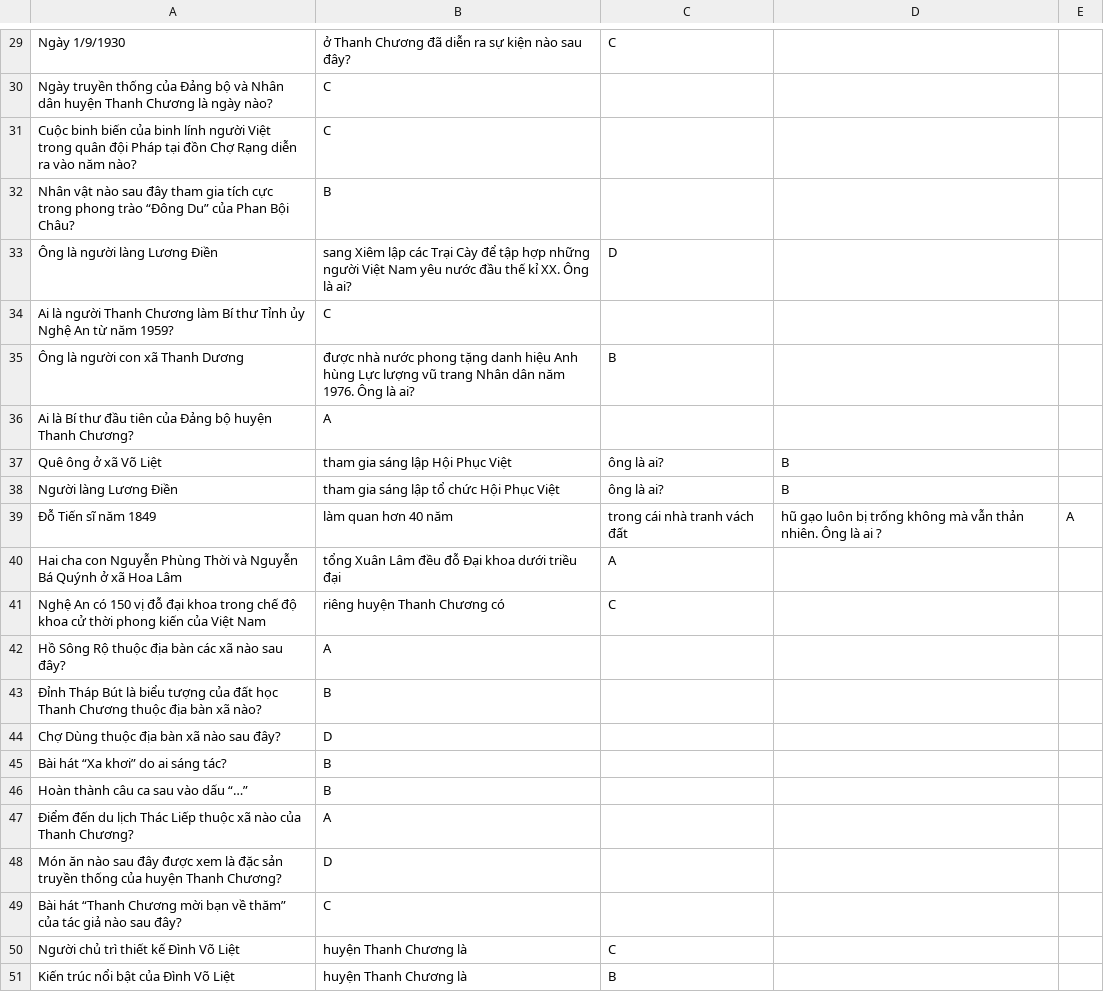
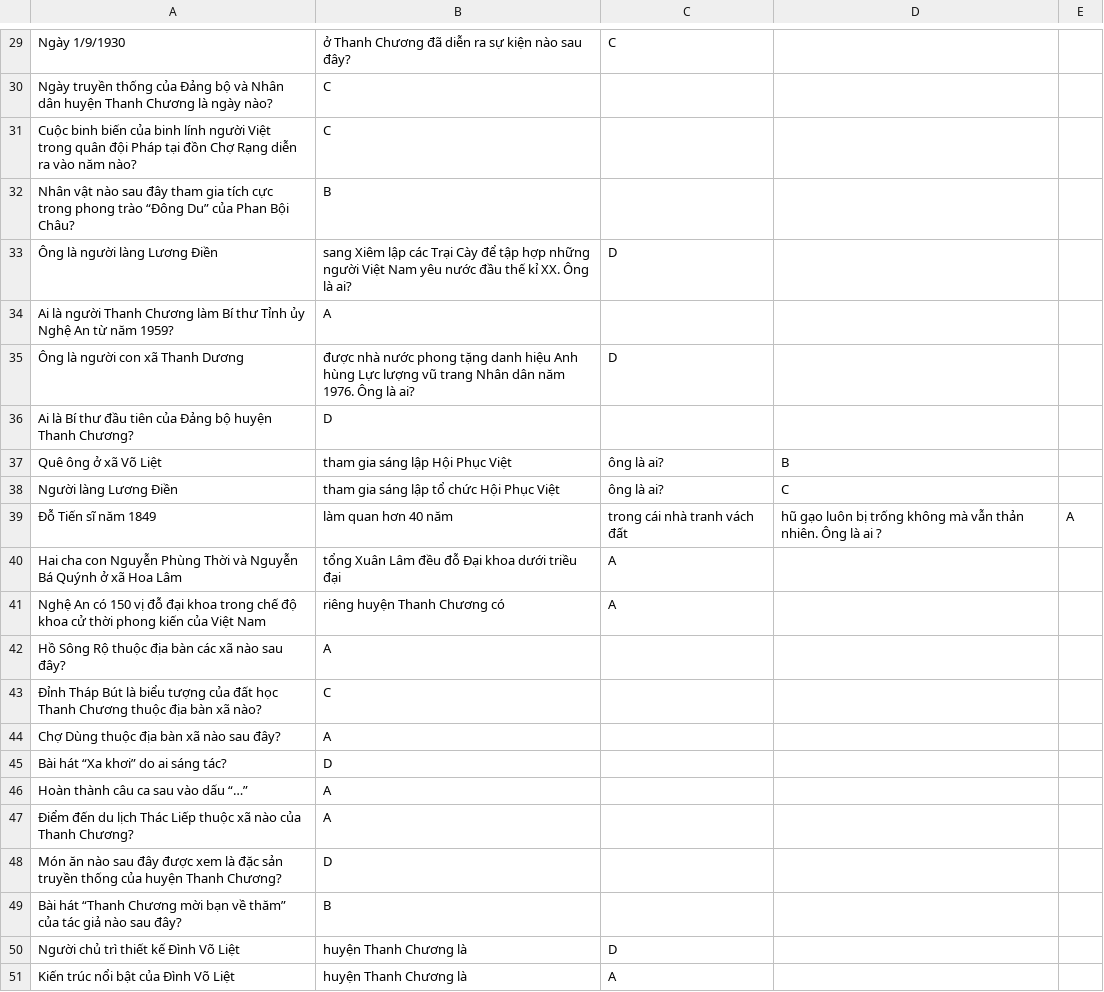
Before and after one commit to Huynguyenboiz/ATGT-Tools, a CSV file: questions.csv, drawn as a sheet; only a part is shown, gaps mark what is left out; the diff covers the shown part only.

```diff
--- a/questions.csv
+++ b/questions.csv
@@ -33,19 +33,19 @@ Nhân vật nào sau đây tham gia tích cực trong phong trào “Đông Du
 Ông là người làng Lương Điền, sang Xiêm lập các Trại Cày để tập hợp những người Việt Nam yêu nước đầu thế kỉ XX. Ông là ai?,D
-Ai là người Thanh Chương làm Bí thư Tỉnh ủy Nghệ An từ năm 1959?,C
-Ông là người con xã Thanh Dương, được nhà nước phong tặng danh hiệu Anh hùng Lực lượng vũ trang Nhân dân năm 1976. Ông là ai?,B
-Ai là Bí thư đầu tiên của Đảng bộ huyện Thanh Chương?,A
+Ai là người Thanh Chương làm Bí thư Tỉnh ủy Nghệ An từ năm 1959?,A
+Ông là người con xã Thanh Dương, được nhà nước phong tặng danh hiệu Anh hùng Lực lượng vũ trang Nhân dân năm 1976. Ông là ai?,D
+Ai là Bí thư đầu tiên của Đảng bộ huyện Thanh Chương?,D
 Quê ông ở xã Võ Liệt, tham gia sáng lập Hội Phục Việt, ông là ai?,B
-Người làng Lương Điền, tham gia sáng lập tổ chức Hội Phục Việt, ông là ai?,B
+Người làng Lương Điền, tham gia sáng lập tổ chức Hội Phục Việt, ông là ai?,C
 Đỗ Tiến sĩ năm 1849, làm quan hơn 40 năm, trong cái nhà tranh vách đất, hũ gạo luôn bị trống không mà vẫn thản nhiên. Ông là ai ?,A
 Hai cha con Nguyễn Phùng Thời và Nguyễn Bá Quýnh ở xã Hoa Lâm, tổng Xuân Lâm đều đỗ Đại khoa dưới triều đại,A
-Nghệ An có 150 vị đỗ đại khoa trong chế độ khoa cử thời phong kiến của Việt Nam, riêng huyện Thanh Chương có,C
+Nghệ An có 150 vị đỗ đại khoa trong chế độ khoa cử thời phong kiến của Việt Nam, riêng huyện Thanh Chương có,A
 Hồ Sông Rộ thuộc địa bàn các xã nào sau đây?,A
-Đỉnh Tháp Bút là biểu tượng của đất học Thanh Chương thuộc địa bàn xã nào?,B
-Chợ Dùng thuộc địa bàn xã nào sau đây?,D
-Bài hát “Xa khơi” do ai sáng tác?,B
-Hoàn thành câu ca sau vào dấu “…”,B
+Đỉnh Tháp Bút là biểu tượng của đất học Thanh Chương thuộc địa bàn xã nào?,C
+Chợ Dùng thuộc địa bàn xã nào sau đây?,A
+Bài hát “Xa khơi” do ai sáng tác?,D
+Hoàn thành câu ca sau vào dấu “…”,A
 Điểm đến du lịch Thác Liếp thuộc xã nào của Thanh Chương?,A
 Món ăn nào sau đây được xem là đặc sản truyền thống của huyện Thanh Chương?,D
-Bài hát “Thanh Chương mời bạn về thăm” của tác giả nào sau đây?,C
-Người chủ trì thiết kế Đình Võ Liệt, huyện Thanh Chương là,C
-Kiến trúc nổi bật của Đình Võ Liệt, huyện Thanh Chương là,B
+Bài hát “Thanh Chương mời bạn về thăm” của tác giả nào sau đây?,B
+Người chủ trì thiết kế Đình Võ Liệt, huyện Thanh Chương là,D
+Kiến trúc nổi bật của Đình Võ Liệt, huyện Thanh Chương là,A
```
Also changed, not shown: 1 added row, 1 removed row and 14 edited cells elsewhere in this file.
